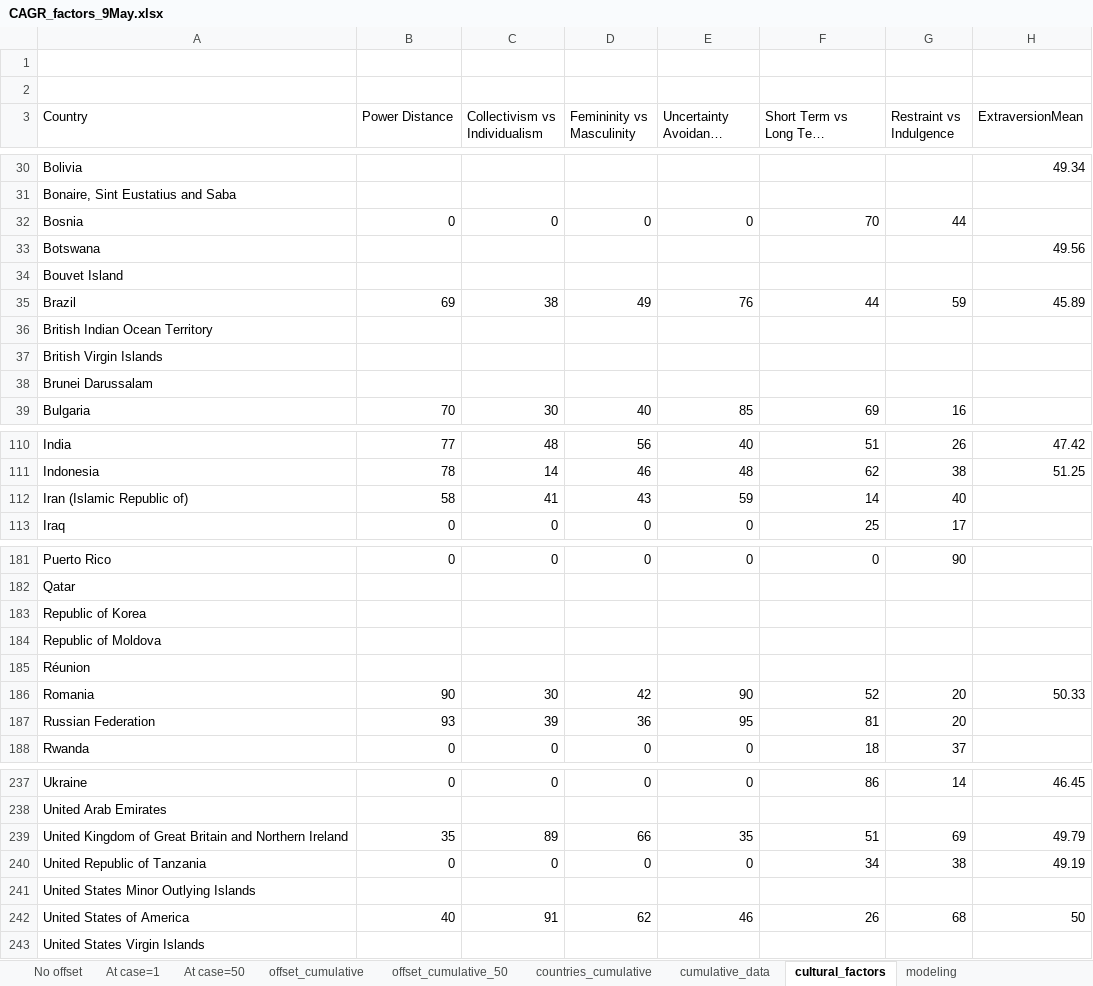
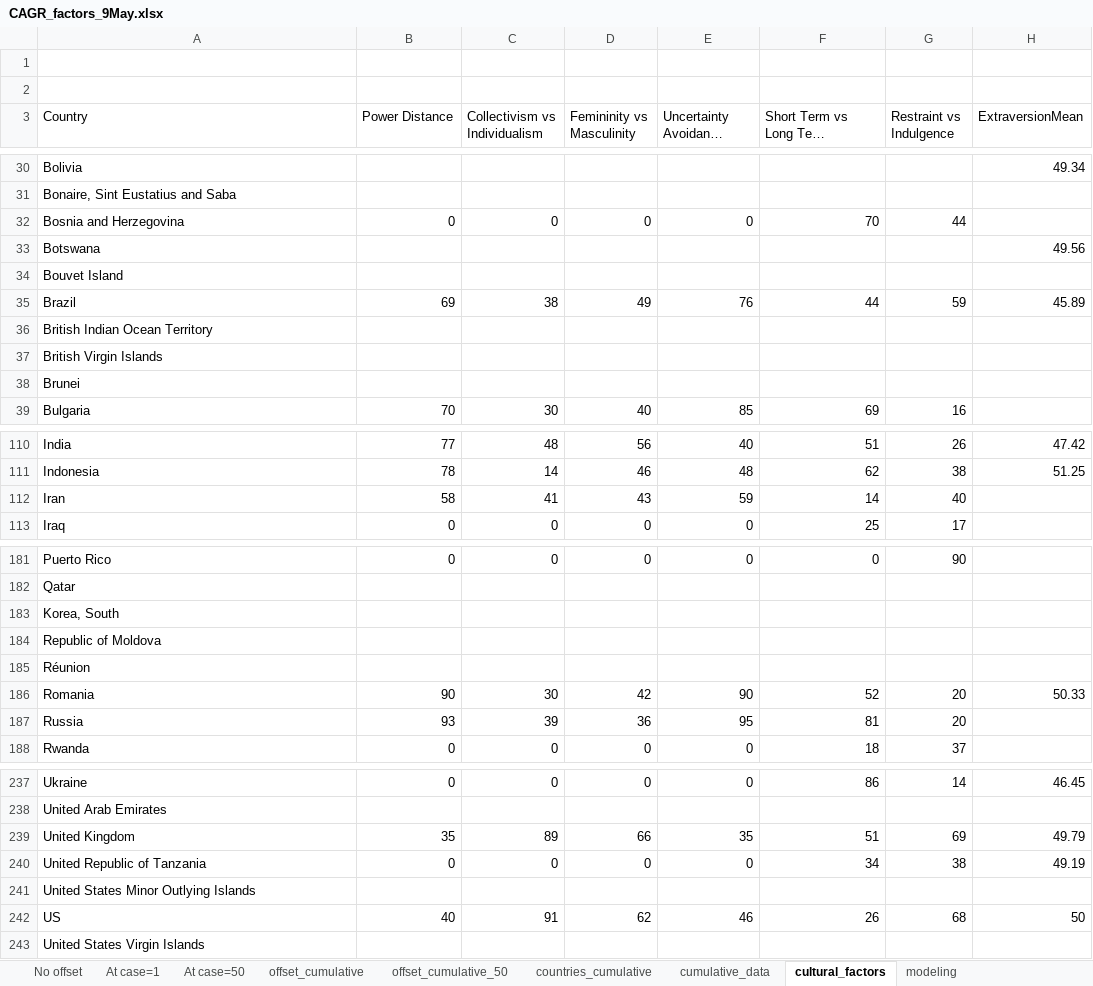
Before and after one commit to docligot/coronatracker-analytics, an Excel workbook: corona-cultural/CAGR_factors_9May.xlsx, sheet cultural_factors, drawn as a sheet; only a part is shown, gaps mark what is left out; long unchanged cells end in …; values as stored, in another font and other column widths than the file's, no borders; the diff covers the shown part only; the diff names each change by its address in the sheet, - before the commit and + after, or states it on an @@ line.

Commit message:
Update CAGR_factors_9May.xlsx

```diff
--- a/corona-cultural/CAGR_factors_9May.xlsx (sheet cultural_factors)
+++ b/corona-cultural/CAGR_factors_9May.xlsx (sheet cultural_factors)
-A32 (Country): Bosnia
+A32 (Country): Bosnia and Herzegovina
-A38 (Country): Brunei Darussalam
+A38 (Country): Brunei
-A112 (Country): Iran (Islamic Republic of)
+A112 (Country): Iran
-A183 (Country): Republic of Korea
+A183 (Country): Korea, South
-A187 (Country): Russian Federation
+A187 (Country): Russia
-A239 (Country): United Kingdom of Great Britain and Northern Ireland
+A239 (Country): United Kingdom
-A242 (Country): United States of America
+A242 (Country): US
```
Also changed, not shown: 1 edited cell elsewhere in this sheet, sheet modeling, hidden cells, charts or pictures.
